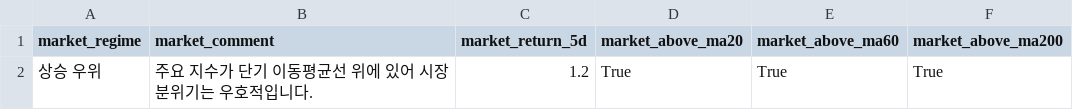
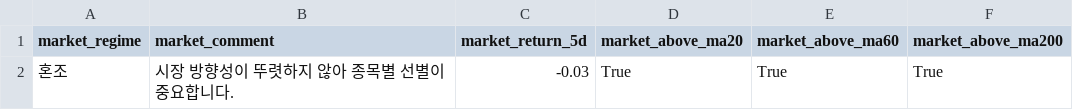
Before and after one commit to kyungseokpark/Stock_Agent_rev, a CSV file: output/kr/market_summary.csv, drawn as a sheet.

```diff
--- a/output/kr/market_summary.csv
+++ b/output/kr/market_summary.csv
@@ -1,2 +1,2 @@
 market_regime,market_comment,market_return_5d,market_above_ma20,market_above_ma60,market_above_ma200
-상승 우위,주요 지수가 단기 이동평균선 위에 있어 시장 분위기는 우호적입니다.,1.2,True,True,True
+혼조,시장 방향성이 뚜렷하지 않아 종목별 선별이 중요합니다.,-0.03,True,True,True
```
Also changed, not shown: output/kr/full_result.csv, output/kr/top5.csv, 5 other files.
